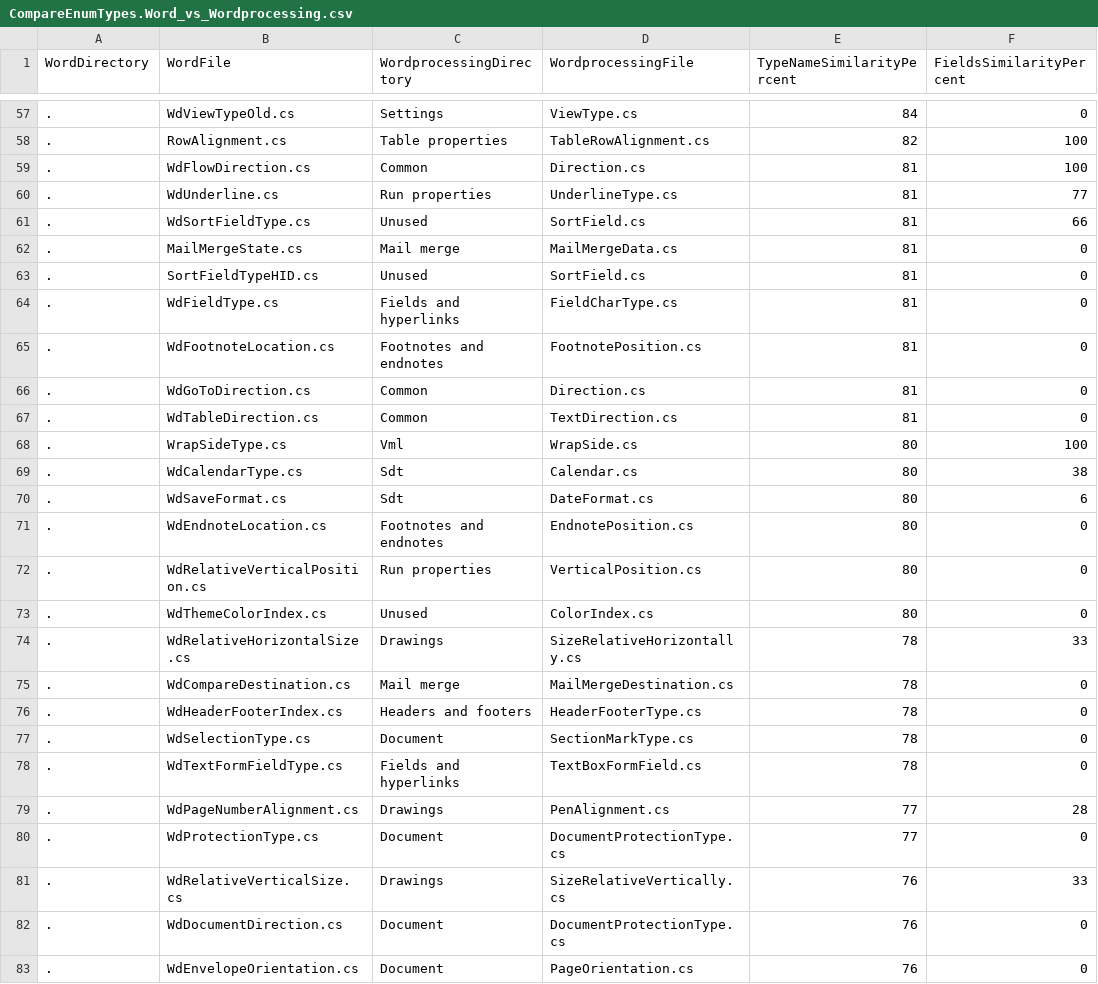
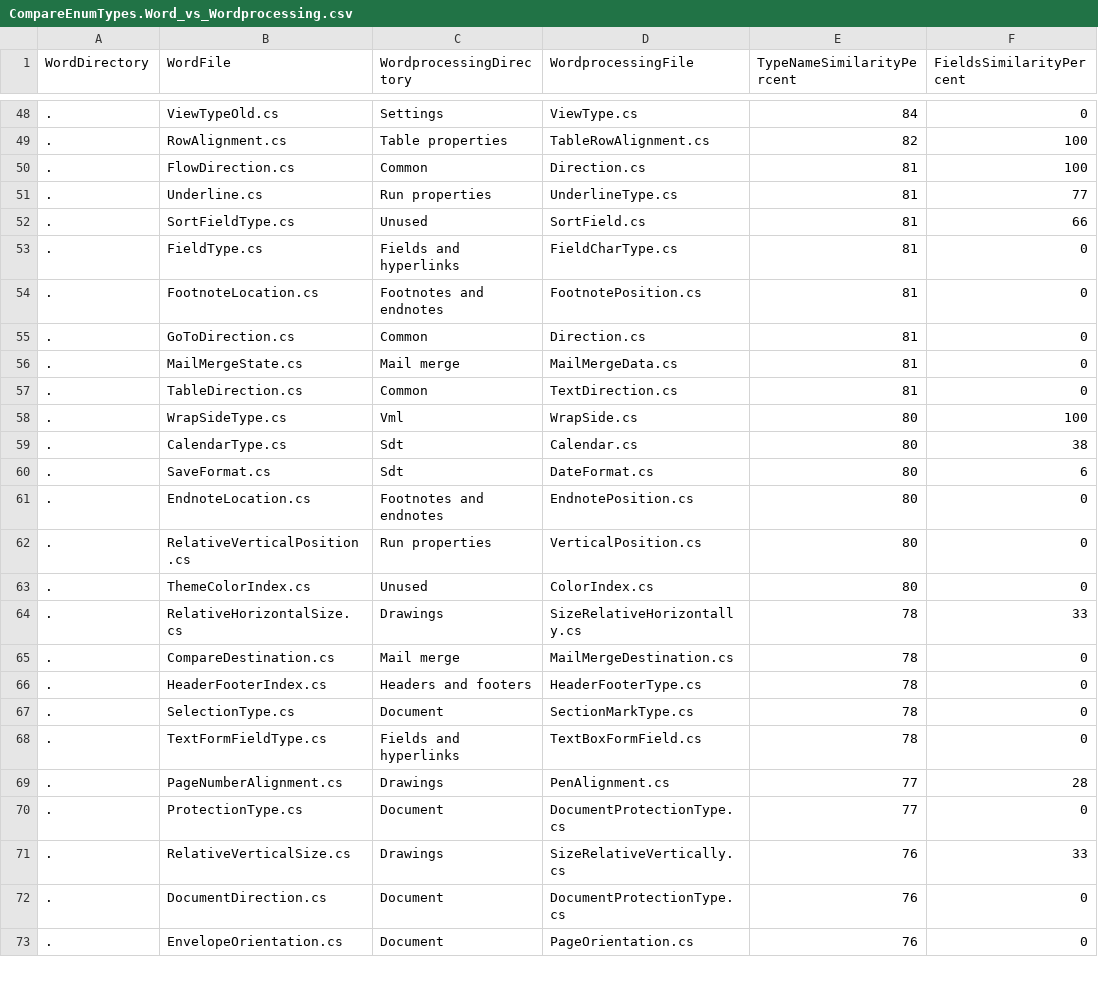
Before and after one commit to qhta/DocxDocument, a CSV file: CompareEnumTypes.Word_vs_Wordprocessing.csv, drawn as a sheet; only a part is shown, gaps mark what is left out; the diff covers the shown part only.

Commit message:
Duplicated types removed

```diff
--- a/CompareEnumTypes.Word_vs_Wordprocessing.csv
+++ b/CompareEnumTypes.Word_vs_Wordprocessing.csv
@@ -57,27 +48,26 @@ WordDirectory;WordFile;WordprocessingDirectory;WordprocessingFile;TypeNameSimila
-.;WdViewTypeOld.cs;Settings;ViewType.cs;84;0
+.;ViewTypeOld.cs;Settings;ViewType.cs;84;0
 .;RowAlignment.cs;Table properties;TableRowAlignment.cs;82;100
-.;WdFlowDirection.cs;Common;Direction.cs;81;100
-.;WdUnderline.cs;Run properties;UnderlineType.cs;81;77
-.;WdSortFieldType.cs;Unused;SortField.cs;81;66
+.;FlowDirection.cs;Common;Direction.cs;81;100
+.;Underline.cs;Run properties;UnderlineType.cs;81;77
+.;SortFieldType.cs;Unused;SortField.cs;81;66
+.;FieldType.cs;Fields and hyperlinks;FieldCharType.cs;81;0
+.;FootnoteLocation.cs;Footnotes and endnotes;FootnotePosition.cs;81;0
+.;GoToDirection.cs;Common;Direction.cs;81;0
 .;MailMergeState.cs;Mail merge;MailMergeData.cs;81;0
-.;SortFieldTypeHID.cs;Unused;SortField.cs;81;0
-.;WdFieldType.cs;Fields and hyperlinks;FieldCharType.cs;81;0
-.;WdFootnoteLocation.cs;Footnotes and endnotes;FootnotePosition.cs;81;0
-.;WdGoToDirection.cs;Common;Direction.cs;81;0
-.;WdTableDirection.cs;Common;TextDirection.cs;81;0
+.;TableDirection.cs;Common;TextDirection.cs;81;0
 .;WrapSideType.cs;Vml;WrapSide.cs;80;100
-.;WdCalendarType.cs;Sdt;Calendar.cs;80;38
-.;WdSaveFormat.cs;Sdt;DateFormat.cs;80;6
-.;WdEndnoteLocation.cs;Footnotes and endnotes;EndnotePosition.cs;80;0
-.;WdRelativeVerticalPosition.cs;Run properties;VerticalPosition.cs;80;0
-.;WdThemeColorIndex.cs;Unused;ColorIndex.cs;80;0
-.;WdRelativeHorizontalSize.cs;Drawings;SizeRelativeHorizontally.cs;78;33
-.;WdCompareDestination.cs;Mail merge;MailMergeDestination.cs;78;0
-.;WdHeaderFooterIndex.cs;Headers and footers;HeaderFooterType.cs;78;0
-.;WdSelectionType.cs;Document;SectionMarkType.cs;78;0
-.;WdTextFormFieldType.cs;Fields and hyperlinks;TextBoxFormField.cs;78;0
-.;WdPageNumberAlignment.cs;Drawings;PenAlignment.cs;77;28
-.;WdProtectionType.cs;Document;DocumentProtectionType.cs;77;0
-.;WdRelativeVerticalSize.cs;Drawings;SizeRelativeVertically.cs;76;33
-.;WdDocumentDirection.cs;Document;DocumentProtectionType.cs;76;0
-.;WdEnvelopeOrientation.cs;Document;PageOrientation.cs;76;0
+.;CalendarType.cs;Sdt;Calendar.cs;80;38
+.;SaveFormat.cs;Sdt;DateFormat.cs;80;6
+.;EndnoteLocation.cs;Footnotes and endnotes;EndnotePosition.cs;80;0
+.;RelativeVerticalPosition.cs;Run properties;VerticalPosition.cs;80;0
+.;ThemeColorIndex.cs;Unused;ColorIndex.cs;80;0
+.;RelativeHorizontalSize.cs;Drawings;SizeRelativeHorizontally.cs;78;33
+.;CompareDestination.cs;Mail merge;MailMergeDestination.cs;78;0
+.;HeaderFooterIndex.cs;Headers and footers;HeaderFooterType.cs;78;0
+.;SelectionType.cs;Document;SectionMarkType.cs;78;0
+.;TextFormFieldType.cs;Fields and hyperlinks;TextBoxFormField.cs;78;0
+.;PageNumberAlignment.cs;Drawings;PenAlignment.cs;77;28
+.;ProtectionType.cs;Document;DocumentProtectionType.cs;77;0
+.;RelativeVerticalSize.cs;Drawings;SizeRelativeVertically.cs;76;33
+.;DocumentDirection.cs;Document;DocumentProtectionType.cs;76;0
+.;EnvelopeOrientation.cs;Document;PageOrientation.cs;76;0
```
Also changed, not shown: 11 removed rows and 58 edited cells elsewhere in this file, 37 other files.
